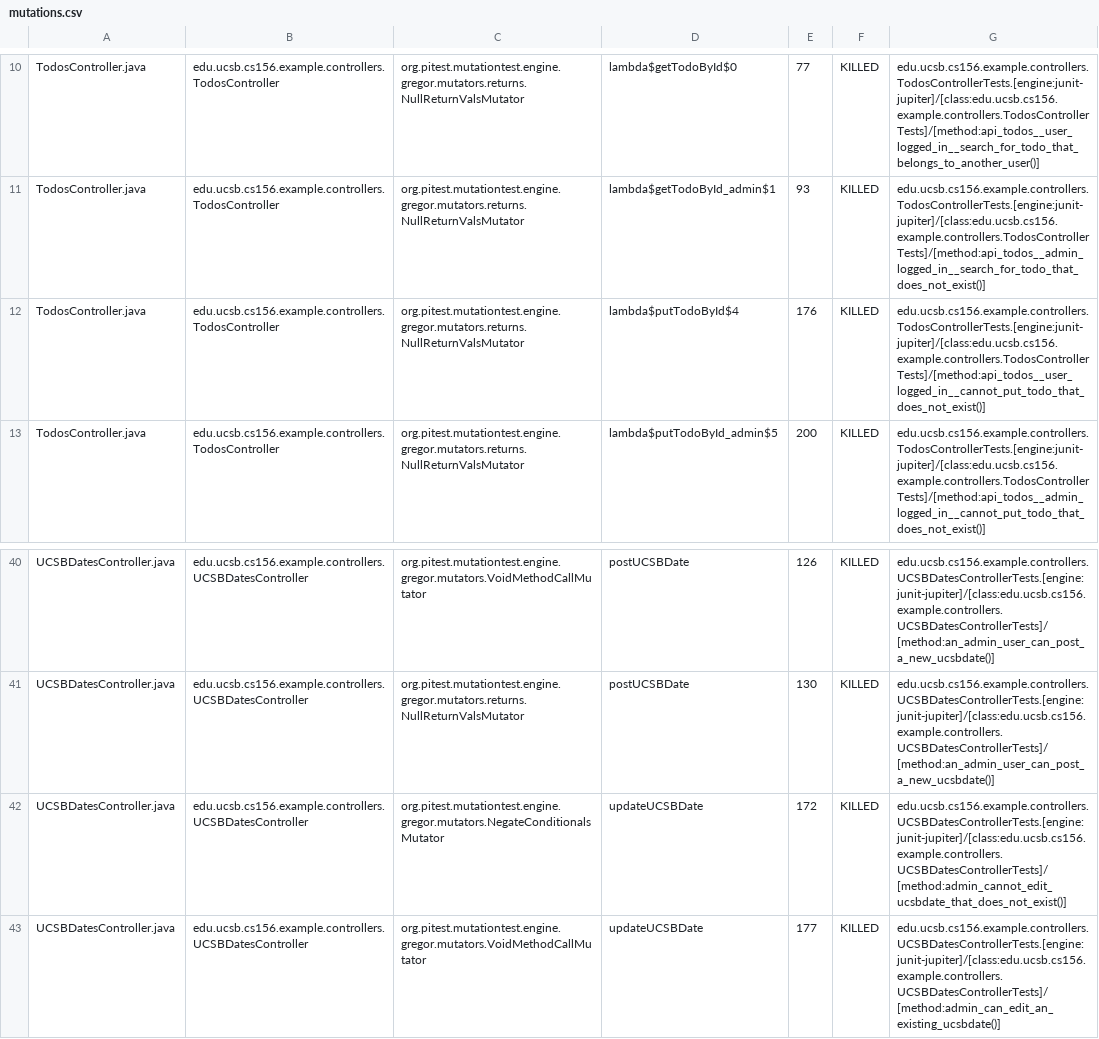
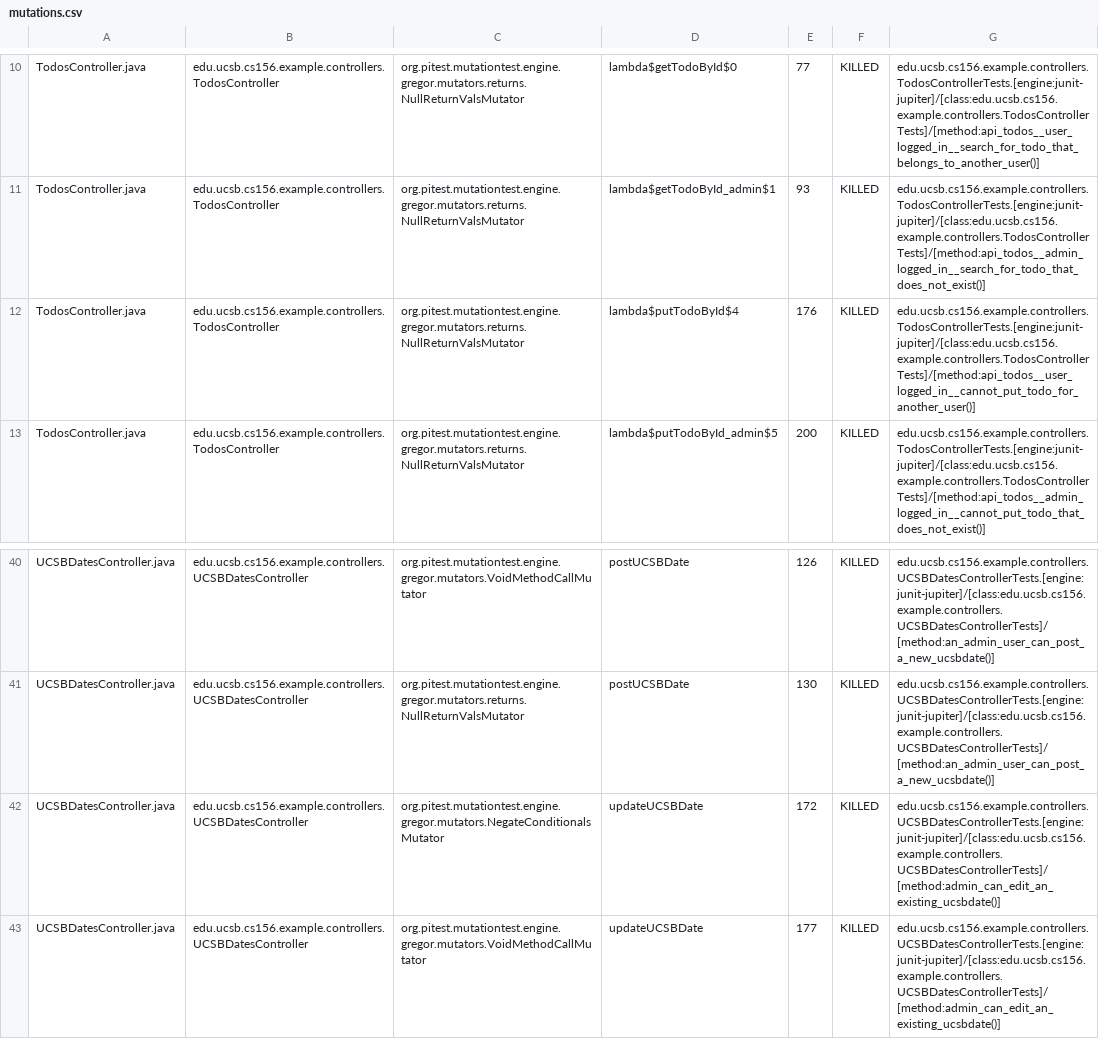
Before and after one commit to ucsb-cs156-f24/jpa03-elijahelephant, a CSV file: pitest/mutations.csv, drawn as a sheet; only a part is shown, gaps mark what is left out.

Commit message:
Deploying to gh-pages from @ ucsb-cs156-f24/jpa03-elijahelephant@dedfa55feae7b60dd6534372506167e0644006a4 🚀

```diff
--- a/pitest/mutations.csv
+++ b/pitest/mutations.csv
@@ -11,3 +11,3 @@ TodosController.java,edu.ucsb.cs156.example.controllers.TodosController,org.pite
 TodosController.java,edu.ucsb.cs156.example.controllers.TodosController,org.pitest.mutationtest.engine.gregor.mutators.returns.NullReturnValsMutator,lambda$getTodoById_admin$1,93,KILLED,edu.ucsb.cs156.example.controllers.TodosControllerTests.[engine:junit-jupiter]/[class:edu.ucsb.cs156.example.controllers.TodosControllerTests]/[method:api_todos__admin_logged_in__search_for_todo_that_does_not_exist()]
-TodosController.java,edu.ucsb.cs156.example.controllers.TodosController,org.pitest.mutationtest.engine.gregor.mutators.returns.NullReturnValsMutator,lambda$putTodoById$4,176,KILLED,edu.ucsb.cs156.example.controllers.TodosControllerTests.[engine:junit-jupiter]/[class:edu.ucsb.cs156.example.controllers.TodosControllerTests]/[method:api_todos__user_logged_in__cannot_put_todo_that_does_not_exist()]
+TodosController.java,edu.ucsb.cs156.example.controllers.TodosController,org.pitest.mutationtest.engine.gregor.mutators.returns.NullReturnValsMutator,lambda$putTodoById$4,176,KILLED,edu.ucsb.cs156.example.controllers.TodosControllerTests.[engine:junit-jupiter]/[class:edu.ucsb.cs156.example.controllers.TodosControllerTests]/[method:api_todos__user_logged_in__cannot_put_todo_for_another_user()]
 TodosController.java,edu.ucsb.cs156.example.controllers.TodosController,org.pitest.mutationtest.engine.gregor.mutators.returns.NullReturnValsMutator,lambda$putTodoById_admin$5,200,KILLED,edu.ucsb.cs156.example.controllers.TodosControllerTests.[engine:junit-jupiter]/[class:edu.ucsb.cs156.example.controllers.TodosControllerTests]/[method:api_todos__admin_logged_in__cannot_put_todo_that_does_not_exist()]
@@ -41,3 +41,3 @@ UCSBDatesController.java,edu.ucsb.cs156.example.controllers.UCSBDatesController,
 UCSBDatesController.java,edu.ucsb.cs156.example.controllers.UCSBDatesController,org.pitest.mutationtest.engine.gregor.mutators.returns.NullReturnValsMutator,postUCSBDate,130,KILLED,edu.ucsb.cs156.example.controllers.UCSBDatesControllerTests.[engine:junit-jupiter]/[class:edu.ucsb.cs156.example.controllers.UCSBDatesControllerTests]/[method:an_admin_user_can_post_a_new_ucsbdate()]
-UCSBDatesController.java,edu.ucsb.cs156.example.controllers.UCSBDatesController,org.pitest.mutationtest.engine.gregor.mutators.NegateConditionalsMutator,updateUCSBDate,172,KILLED,edu.ucsb.cs156.example.controllers.UCSBDatesControllerTests.[engine:junit-jupiter]/[class:edu.ucsb.cs156.example.controllers.UCSBDatesControllerTests]/[method:admin_cannot_edit_ucsbdate_that_does_not_exist()]
+UCSBDatesController.java,edu.ucsb.cs156.example.controllers.UCSBDatesController,org.pitest.mutationtest.engine.gregor.mutators.NegateConditionalsMutator,updateUCSBDate,172,KILLED,edu.ucsb.cs156.example.controllers.UCSBDatesControllerTests.[engine:junit-jupiter]/[class:edu.ucsb.cs156.example.controllers.UCSBDatesControllerTests]/[method:admin_can_edit_an_existing_ucsbdate()]
 UCSBDatesController.java,edu.ucsb.cs156.example.controllers.UCSBDatesController,org.pitest.mutationtest.engine.gregor.mutators.VoidMethodCallMutator,updateUCSBDate,177,KILLED,edu.ucsb.cs156.example.controllers.UCSBDatesControllerTests.[engine:junit-jupiter]/[class:edu.ucsb.cs156.example.controllers.UCSBDatesControllerTests]/[method:admin_can_edit_an_existing_ucsbdate()]
```
Also changed, not shown: 10 other files.
